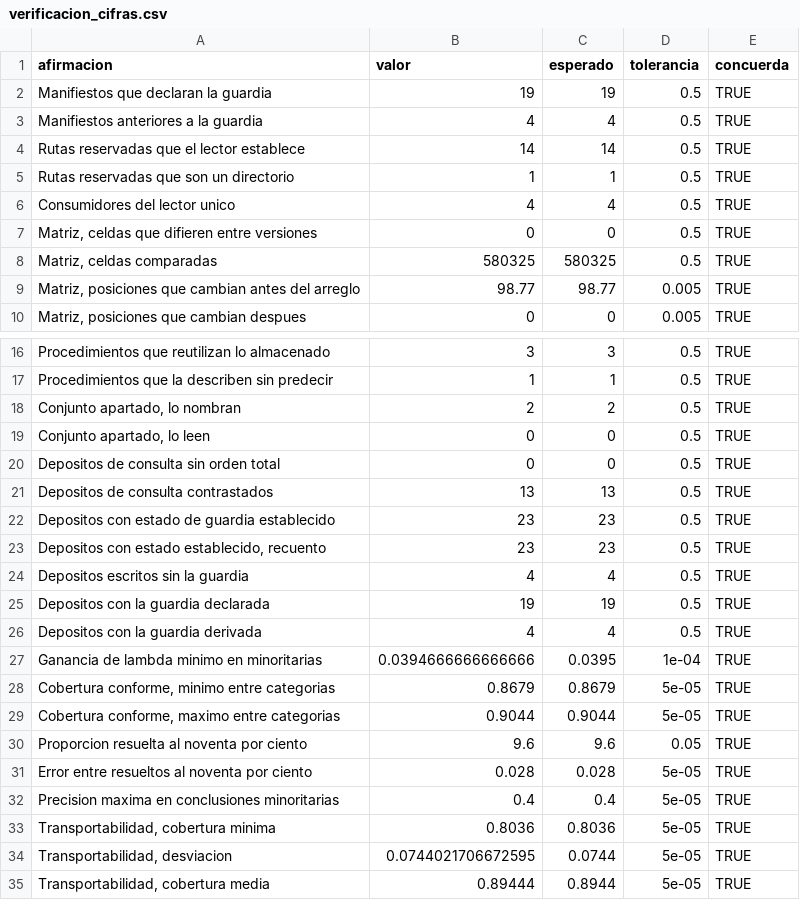
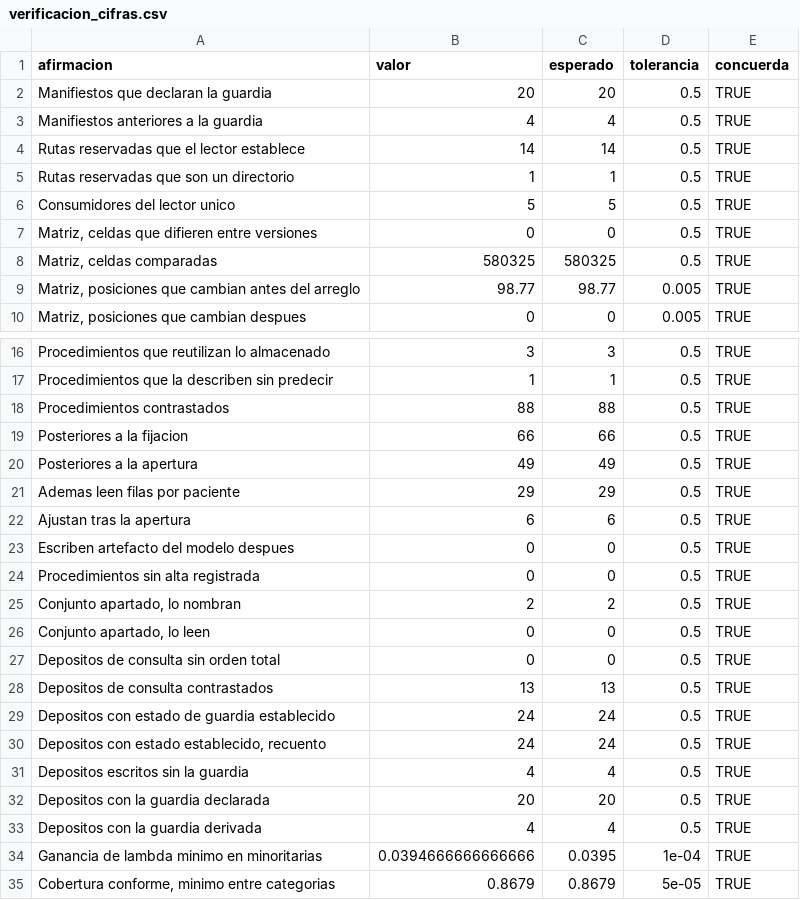
Before and after one commit to ljm234/icu-infection-source-conformal, a CSV file: outputs/fase20/verificacion_cifras.csv, drawn as a sheet; only a part is shown, gaps mark what is left out; the shorter side is filled out with more unchanged rows.

Commit message:
Derive the posteriority of every analysis in three categories and record that none refits the published model

```diff
--- a/outputs/fase20/verificacion_cifras.csv
+++ b/outputs/fase20/verificacion_cifras.csv
@@ -1,3 +1,3 @@
 "afirmacion","valor","esperado","tolerancia","concuerda"
-"Manifiestos que declaran la guardia",19,19,0.5,TRUE
+"Manifiestos que declaran la guardia",20,20,0.5,TRUE
 "Manifiestos anteriores a la guardia",4,4,0.5,TRUE
@@ -5,3 +5,3 @@
 "Rutas reservadas que son un directorio",1,1,0.5,TRUE
-"Consumidores del lector unico",4,4,0.5,TRUE
+"Consumidores del lector unico",5,5,0.5,TRUE
 "Matriz, celdas que difieren entre versiones",0,0,0.5,TRUE
@@ -17,2 +17,9 @@
 "Procedimientos que la describen sin predecir",1,1,0.5,TRUE
+"Procedimientos contrastados",88,88,0.5,TRUE
+"Posteriores a la fijacion",66,66,0.5,TRUE
+"Posteriores a la apertura",49,49,0.5,TRUE
+"Ademas leen filas por paciente",29,29,0.5,TRUE
+"Ajustan tras la apertura",6,6,0.5,TRUE
+"Escriben artefacto del modelo despues",0,0,0.5,TRUE
+"Procedimientos sin alta registrada",0,0,0.5,TRUE
 "Conjunto apartado, lo nombran",2,2,0.5,TRUE
@@ -21,6 +28,6 @@
 "Depositos de consulta contrastados",13,13,0.5,TRUE
-"Depositos con estado de guardia establecido",23,23,0.5,TRUE
-"Depositos con estado establecido, recuento",23,23,0.5,TRUE
+"Depositos con estado de guardia establecido",24,24,0.5,TRUE
+"Depositos con estado establecido, recuento",24,24,0.5,TRUE
 "Depositos escritos sin la guardia",4,4,0.5,TRUE
-"Depositos con la guardia declarada",19,19,0.5,TRUE
+"Depositos con la guardia declarada",20,20,0.5,TRUE
 "Depositos con la guardia derivada",4,4,0.5,TRUE
```
Also changed, not shown: outputs/fase37/guarda_por_deposito.csv, 12 other files.
